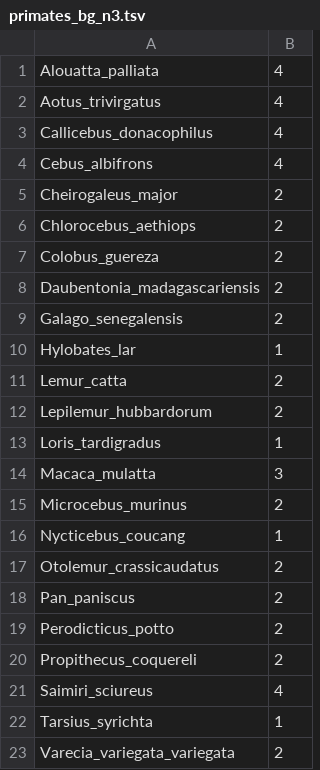
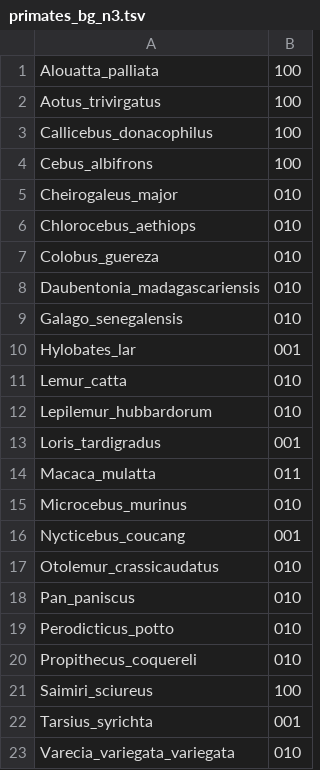
Before and after one commit to revbayes/revbayes_tutorial, a TSV file: RB_Biogeography_tutorial/data/primates_bg_n3.tsv, drawn as a sheet.

Commit message:
upd bg tutorial

```diff
--- a/RB_Biogeography_tutorial/data/primates_bg_n3.tsv
+++ b/RB_Biogeography_tutorial/data/primates_bg_n3.tsv
@@ -1,23 +1,23 @@
-Alouatta_palliata	4
-Aotus_trivirgatus	4
-Callicebus_donacophilus	4
-Cebus_albifrons	4
-Cheirogaleus_major	2
-Chlorocebus_aethiops	2
-Colobus_guereza	2
-Daubentonia_madagascariensis	2
-Galago_senegalensis	2
-Hylobates_lar	1
-Lemur_catta	2
-Lepilemur_hubbardorum	2
-Loris_tardigradus	1
-Macaca_mulatta	3
-Microcebus_murinus	2
-Nycticebus_coucang	1
-Otolemur_crassicaudatus	2
-Pan_paniscus	2
-Perodicticus_potto	2
-Propithecus_coquereli	2
-Saimiri_sciureus	4
-Tarsius_syrichta	1
-Varecia_variegata_variegata	2
+Alouatta_palliata	100
+Aotus_trivirgatus	100
+Callicebus_donacophilus	100
+Cebus_albifrons	100
+Cheirogaleus_major	010
+Chlorocebus_aethiops	010
+Colobus_guereza	010
+Daubentonia_madagascariensis	010
+Galago_senegalensis	010
+Hylobates_lar	001
+Lemur_catta	010
+Lepilemur_hubbardorum	010
+Loris_tardigradus	001
+Macaca_mulatta	011
+Microcebus_murinus	010
+Nycticebus_coucang	001
+Otolemur_crassicaudatus	010
+Pan_paniscus	010
+Perodicticus_potto	010
+Propithecus_coquereli	010
+Saimiri_sciureus	100
+Tarsius_syrichta	001
+Varecia_variegata_variegata	010
```
Also changed, not shown: 15 other files.
